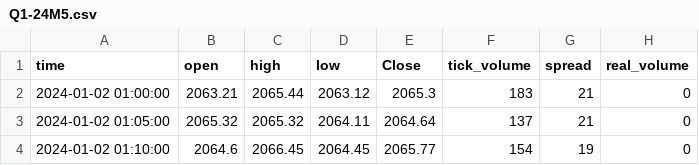
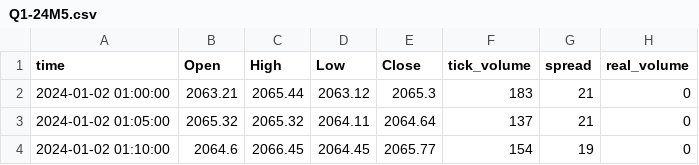
Before and after one commit to ErvinTyx/TradingAlgo, a CSV file: Q1-24M5.csv, drawn as a sheet; only a part is shown.

```diff
--- a/Q1-24M5.csv
+++ b/Q1-24M5.csv
@@ -1,2 +1,2 @@
-time,open,high,low,Close,tick_volume,spread,real_volume
+time,Open,High,Low,Close,tick_volume,spread,real_volume
 2024-01-02 01:00:00,2063.21,2065.44,2063.12,2065.3,183,21,0
```
Also changed, not shown: 4 other files.
